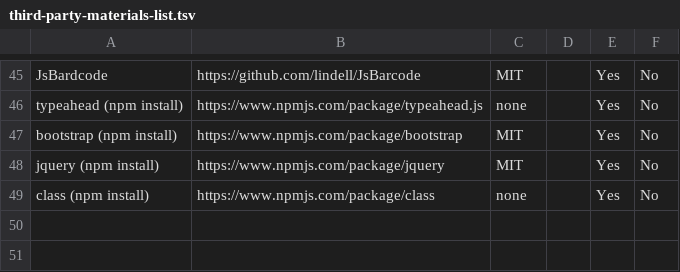
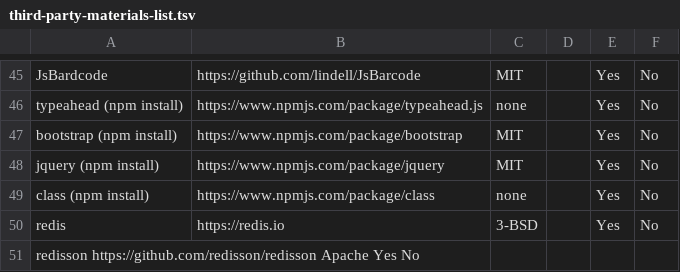
Before and after one commit to opentrillo/install-centos, a TSV file: licenses_3rd_party/third-party-materials-list.tsv, drawn as a sheet; only a part is shown, gaps mark what is left out; the diff names each change by its address in the sheet, - before the commit and + after, or states it on an @@ line.

Commit message:
integrated Redis cache

```diff
--- a/licenses_3rd_party/third-party-materials-list.tsv
+++ b/licenses_3rd_party/third-party-materials-list.tsv
+row 50: redis | https://redis.io | 3-BSD |  | Yes | No
+row 51: redisson https://github.com/redisson/redisson Apache Yes No
```
Also changed, not shown: 5 other files.
